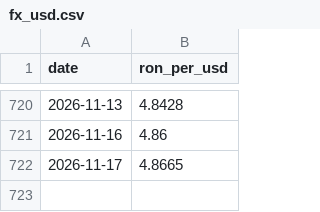
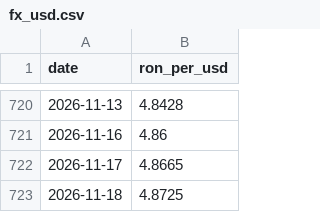
Before and after one commit to RacheriuMihai/ByteCapital, a CSV file: data/fx_usd.csv, drawn as a sheet; only a part is shown, gaps mark what is left out.

Commit message:
BNR fx update

```diff
--- a/data/fx_usd.csv
+++ b/data/fx_usd.csv
@@ -722 +722,2 @@ date,ron_per_usd
 2026-11-17,4.8665
+2026-11-18,4.8725
```
